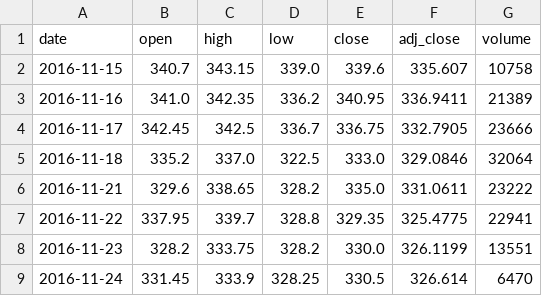
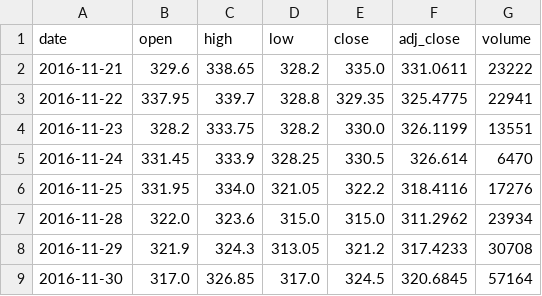
Before and after one commit to Rookiedevv/investe, a CSV file: data/prices/MBK.csv, drawn as a sheet; only a part is shown; the shorter side is filled out with more unchanged rows; the diff names each change by its address in the sheet, - before the commit and + after, or states it on an @@ line.

```diff
--- a/data/prices/MBK.csv
+++ b/data/prices/MBK.csv
-row 2: 2016-11-15 | 340.7 | 343.15 | 339.0 | 339.6 | 335.607 | 10758
-row 3: 2016-11-16 | 341.0 | 342.35 | 336.2 | 340.95 | 336.9411 | 21389
-row 4: 2016-11-17 | 342.45 | 342.5 | 336.7 | 336.75 | 332.7905 | 23666
-row 5: 2016-11-18 | 335.2 | 337.0 | 322.5 | 333.0 | 329.0846 | 32064
```
Also changed, not shown: data/prices/CAR.csv, data/prices/EBP.csv, 23 other files.
